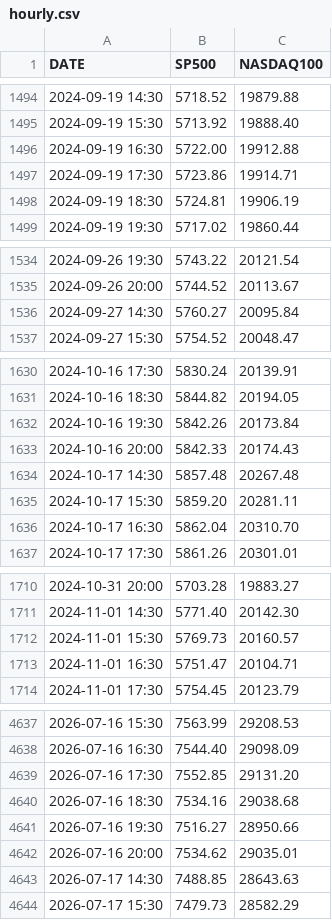
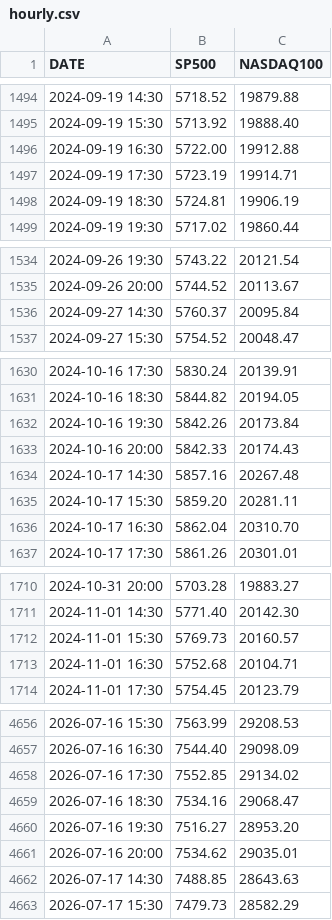
Before and after one commit to Alperenlcr/trade_bot_results, a CSV file: data/indices/hourly.csv, drawn as a sheet; only a part is shown, gaps mark what is left out; the diff covers the shown part only.

```diff
--- a/data/indices/hourly.csv
+++ b/data/indices/hourly.csv
@@ -1496,3 +1496,3 @@ DATE,SP500,NASDAQ100
 2024-09-19 16:30,5722.00,19912.88
-2024-09-19 17:30,5723.86,19914.71
+2024-09-19 17:30,5723.19,19914.71
 2024-09-19 18:30,5724.81,19906.19
@@ -1535,3 +1535,3 @@ DATE,SP500,NASDAQ100
 2024-09-26 20:00,5744.52,20113.67
-2024-09-27 14:30,5760.27,20095.84
+2024-09-27 14:30,5760.37,20095.84
 2024-09-27 15:30,5754.52,20048.47
@@ -1633,3 +1633,3 @@ DATE,SP500,NASDAQ100
 2024-10-16 20:00,5842.33,20174.43
-2024-10-17 14:30,5857.48,20267.48
+2024-10-17 14:30,5857.16,20267.48
 2024-10-17 15:30,5859.20,20281.11
@@ -1712,3 +1712,3 @@ DATE,SP500,NASDAQ100
 2024-11-01 15:30,5769.73,20160.57
-2024-11-01 16:30,5751.47,20104.71
+2024-11-01 16:30,5752.68,20104.71
 2024-11-01 17:30,5754.45,20123.79
@@ -4638,5 +4657,5 @@ DATE,SP500,NASDAQ100
 2026-07-16 16:30,7544.40,29098.09
-2026-07-16 17:30,7552.85,29131.20
-2026-07-16 18:30,7534.16,29038.68
-2026-07-16 19:30,7516.27,28950.66
+2026-07-16 17:30,7552.85,29134.02
+2026-07-16 18:30,7534.16,29068.47
+2026-07-16 19:30,7516.27,28953.20
 2026-07-16 20:00,7534.62,29035.01
```
Also changed, not shown: 19 added rows and 18 edited cells elsewhere in this file, 1 other file.
